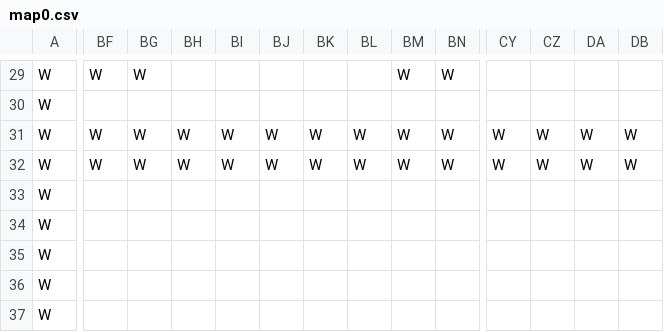
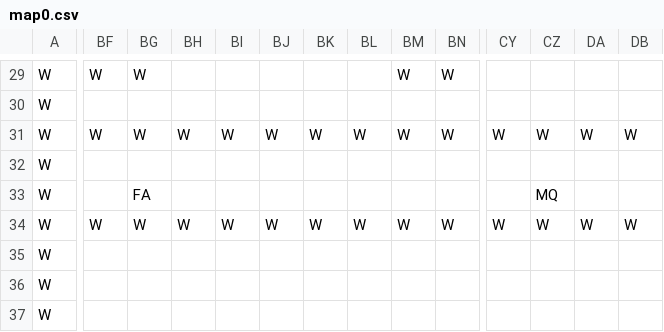
Before and after one commit to TobyMCGames/SP1Framework, a CSV file: SP1Framework/Maps/map0.csv, drawn as a sheet; only a part is shown, gaps mark what is left out; the diff covers the shown part only; the diff names each change by its address in the sheet, - before the commit and + after, or states it on an @@ line.

```diff
--- a/SP1Framework/Maps/map0.csv
+++ b/SP1Framework/Maps/map0.csv
-BF32: W
+BF32: (empty)
-BG32: W
+BG32: (empty)
-BH32: W
+BH32: (empty)
-BI32: W
+BI32: (empty)
-BJ32: W
+BJ32: (empty)
-BK32: W
+BK32: (empty)
-BL32: W
+BL32: (empty)
-BM32: W
+BM32: (empty)
-BN32: W
+BN32: (empty)
-CY32: W
+CY32: (empty)
-CZ32: W
+CZ32: (empty)
-DA32: W
+DA32: (empty)
-DB32: W
+DB32: (empty)
-BG33: (empty)
+BG33: FA
-CZ33: (empty)
+CZ33: MQ
-BF34: (empty)
+BF34: W
-BG34: (empty)
+BG34: W
-BH34: (empty)
+BH34: W
-BI34: (empty)
+BI34: W
-BJ34: (empty)
+BJ34: W
-BK34: (empty)
+BK34: W
-BL34: (empty)
+BL34: W
-BM34: (empty)
+BM34: W
-BN34: (empty)
+BN34: W
-CY34: (empty)
+CY34: W
-CZ34: (empty)
+CZ34: W
-DA34: (empty)
+DA34: W
-DB34: (empty)
+DB34: W
```
Also changed, not shown: 55 edited cells elsewhere in this file, SP1Framework/Maps/map6.csv, SP1Framework/Maps/map7.csv.
